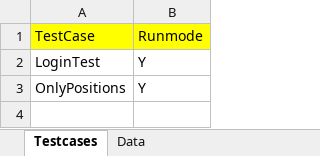
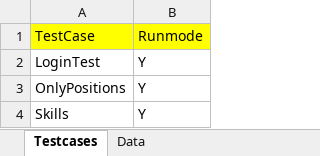
Before and after one commit to mayurdeore15/ResearchAnalyst, an Excel workbook: target/test-classes/naukariVisualsData/NaukariVisualsData.xlsx, sheet Testcases, drawn as a sheet; values as stored, in another font and other column widths than the file's, no borders; the diff names each change by its address in the sheet, - before the commit and + after, or states it on an @@ line.

Commit message:
Project: Naukari Visuals Bucket: Testing Script: Skills Test Status: Completed

```diff
--- a/target/test-classes/naukariVisualsData/NaukariVisualsData.xlsx (sheet Testcases)
+++ b/target/test-classes/naukariVisualsData/NaukariVisualsData.xlsx (sheet Testcases)
+row 4: Skills | Y
```
Also changed, not shown: sheet Data, 6 other files.
